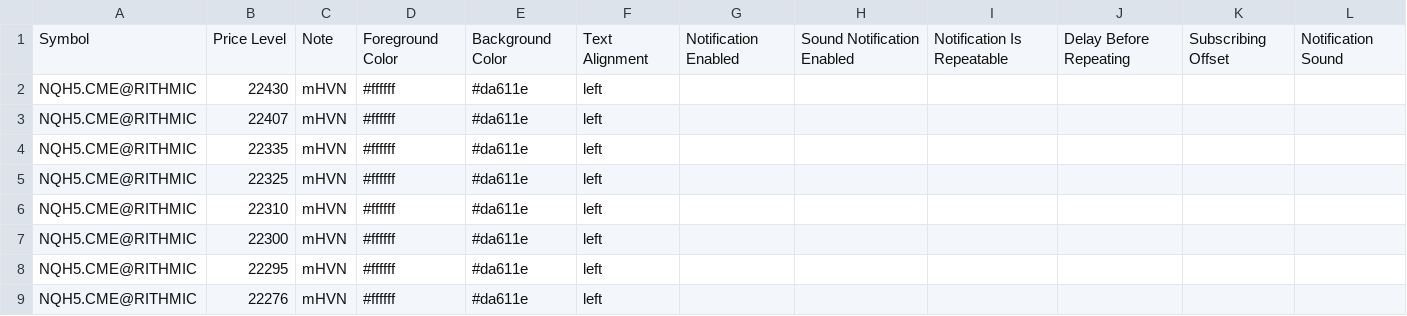
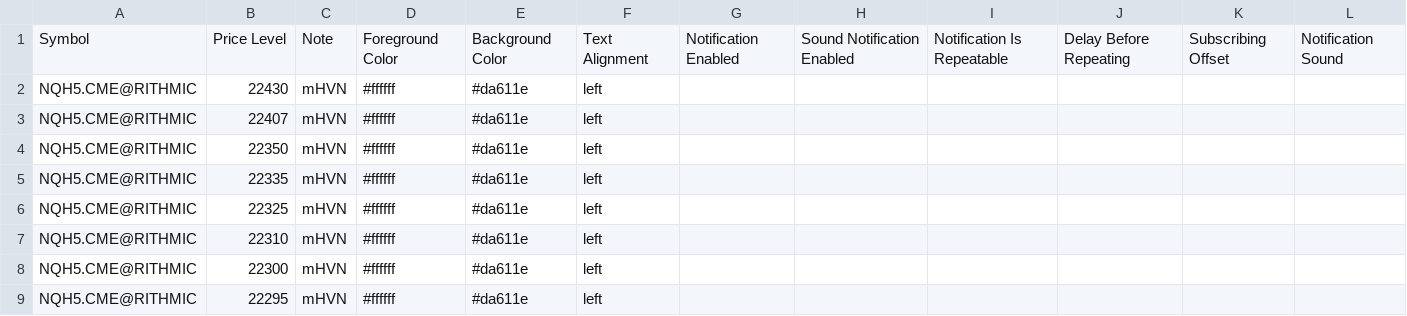
Before and after one commit to snowiesuet/Cloud-notes, a CSV file: NQ.csv, drawn as a sheet; only a part is shown; the shorter side is filled out with more unchanged rows.

Commit message:
Update NQ.csv

```diff
--- a/NQ.csv
+++ b/NQ.csv
@@ -3,2 +3,3 @@ NQH5.CME@RITHMIC,22430,mHVN,#ffffff,#da611e,left,,,,,,
 NQH5.CME@RITHMIC,22407,mHVN,#ffffff,#da611e,left,,,,,,
+NQH5.CME@RITHMIC,22350,mHVN,#ffffff,#da611e,left,,,,,,
 NQH5.CME@RITHMIC,22335,mHVN,#ffffff,#da611e,left,,,,,,
```
